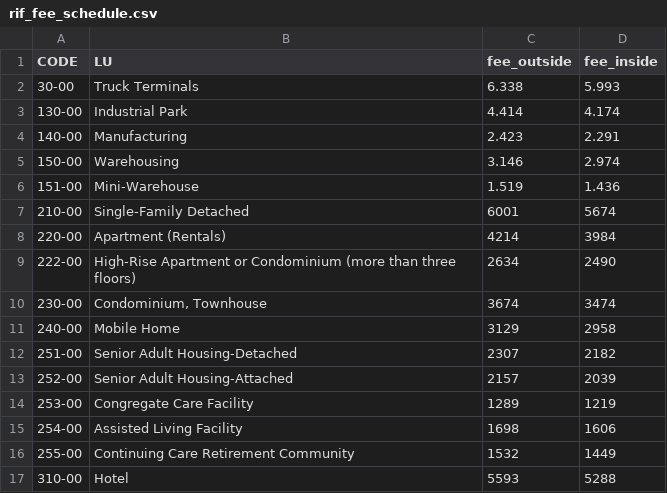
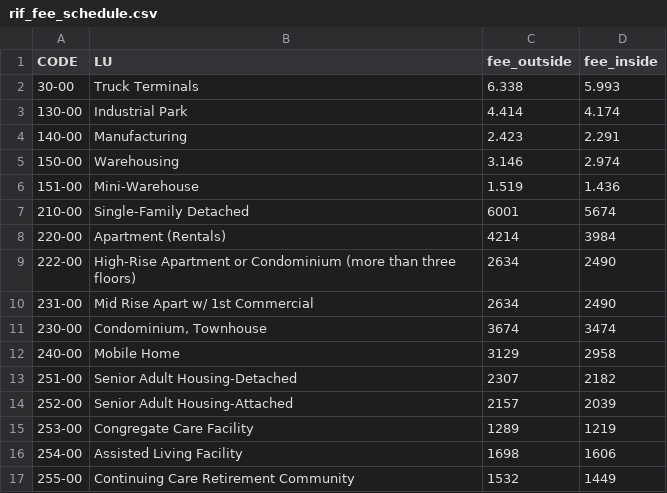
Before and after one commit to crudder-renplan/mobility_fee_summary, a CSV file: docs/rif_fee_schedule.csv, drawn as a sheet; only a part is shown; the shorter side is filled out with more unchanged rows; the diff names each change by its address in the sheet, - before the commit and + after, or states it on an @@ line.

```diff
--- a/docs/rif_fee_schedule.csv
+++ b/docs/rif_fee_schedule.csv
+row 10: 231-00 | Mid Rise Apart w/ 1st Commercial | 2634 | 2490
```
Also changed, not shown: 27 other files.
